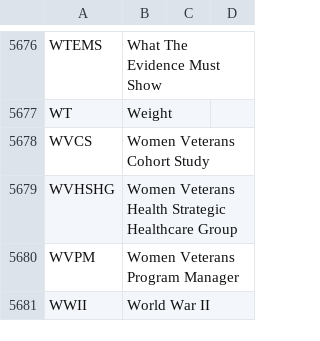
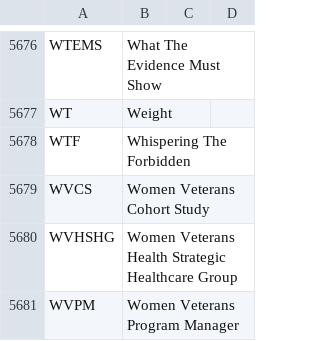
Before and after one commit to department-of-veterans-affairs/acronyms, a CSV file: acronyms.csv, drawn as a sheet; only a part is shown, gaps mark what is left out; the shorter side is filled out with more unchanged rows.

Commit message:
Update acronyms.csv
Adding wtf

```diff
--- a/acronyms.csv
+++ b/acronyms.csv
@@ -5677,2 +5677,3 @@ WTEMS,What The Evidence Must Show,,
 WT,Weight,,
+WTF,Whispering The Forbidden,,
 WVCS,Women Veterans Cohort Study,,
```
